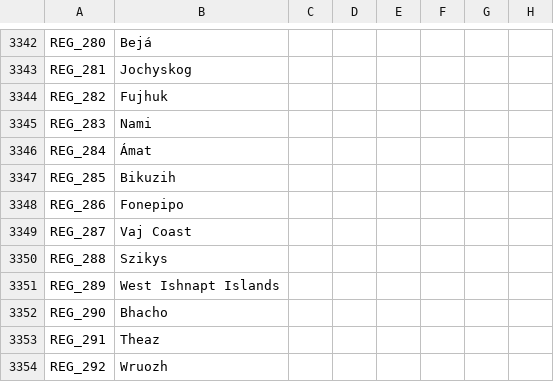
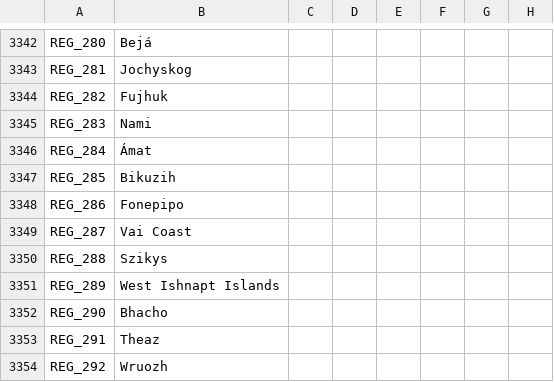
Before and after one commit to Gubelio/GGG, a CSV file: GGG/localisation/00_GGG_map.csv, drawn as a sheet; only a part is shown, gaps mark what is left out; the diff names each change by its address in the sheet, - before the commit and + after, or states it on an @@ line.

```diff
--- a/GGG/localisation/00_GGG_map.csv
+++ b/GGG/localisation/00_GGG_map.csv
-B3349: Vaj Coast
+B3349: Vai Coast
```
Also changed, not shown: GGG/localisation/00_GGG_countries.csv, GGG/localisation/00_GGG_misc2.csv, 8 other files.
